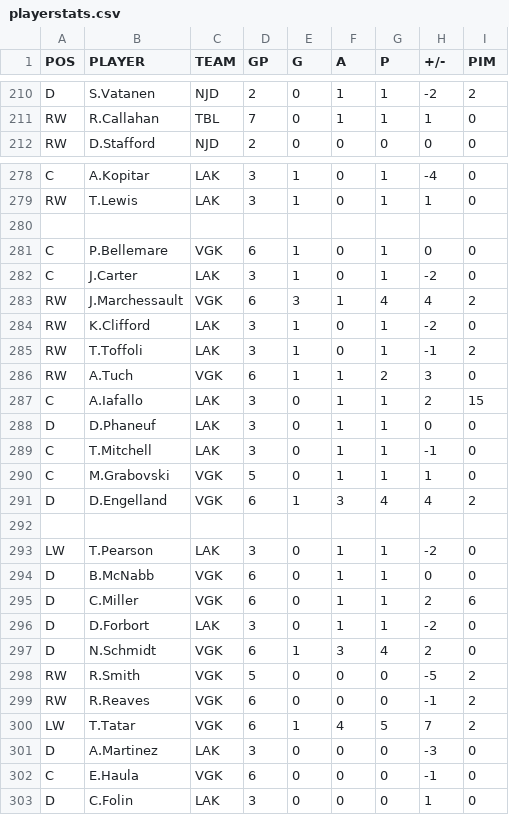
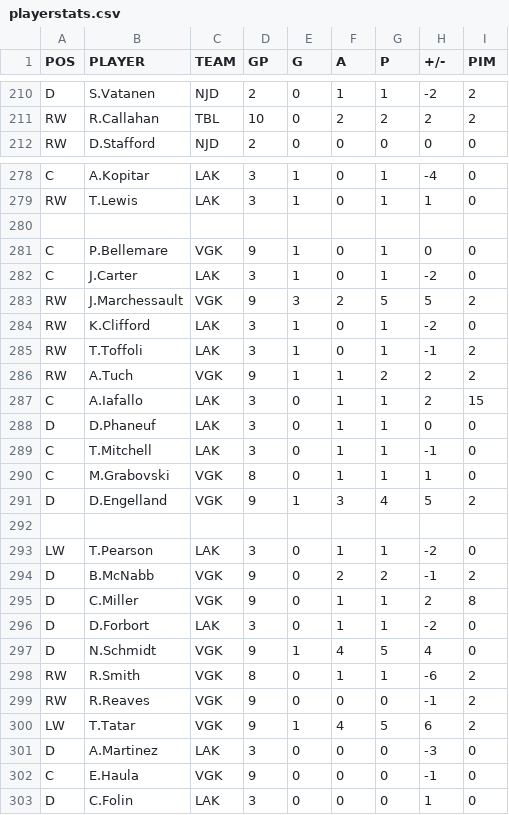
Before and after one commit to backmanification/birdroadscup, a CSV file: 2018/static/stats/playerstats.csv, drawn as a sheet; only a part is shown, gaps mark what is left out; the diff covers the shown part only; the diff names each change by its address in the sheet, - before the commit and + after, or states it on an @@ line.

```diff
--- a/2018/static/stats/playerstats.csv
+++ b/2018/static/stats/playerstats.csv
-D211 (GP): 7
+D211 (GP): 10
-F211 (A): 1
+F211 (A): 2
-G211 (P): 1
+G211 (P): 2
-H211 (+/-): 1
+H211 (+/-): 2
-I211 (PIM): 0
+I211 (PIM): 2
-D281 (GP): 6
+D281 (GP): 9
-D283 (GP): 6
+D283 (GP): 9
-F283 (A): 1
+F283 (A): 2
-G283 (P): 4
+G283 (P): 5
-H283 (+/-): 4
+H283 (+/-): 5
-D286 (GP): 6
+D286 (GP): 9
-H286 (+/-): 3
+H286 (+/-): 2
-I286 (PIM): 0
+I286 (PIM): 2
-D290 (GP): 5
+D290 (GP): 8
-D291 (GP): 6
+D291 (GP): 9
-H291 (+/-): 4
+H291 (+/-): 5
-D294:D295 (GP): 6
+D294:D295 (GP): 9
-F294 (A): 1
+F294 (A): 2
-G294 (P): 1
+G294 (P): 2
-H294 (+/-): 0
+H294 (+/-): -1
-I294 (PIM): 0
+I294 (PIM): 2
-I295 (PIM): 6
+I295 (PIM): 8
-D297 (GP): 6
+D297 (GP): 9
-F297 (A): 3
+F297 (A): 4
-G297 (P): 4
+G297 (P): 5
-H297 (+/-): 2
+H297 (+/-): 4
-D298 (GP): 5
+D298 (GP): 8
-F298 (A): 0
+F298 (A): 1
-G298 (P): 0
+G298 (P): 1
-H298 (+/-): -5
+H298 (+/-): -6
-D299:D300 (GP): 6
+D299:D300 (GP): 9
-H300 (+/-): 7
+H300 (+/-): 6
-D302 (GP): 6
+D302 (GP): 9
```
Also changed, not shown: 73 edited cells elsewhere in this file, 2018/static/games/BRC/playerstats.csv.
